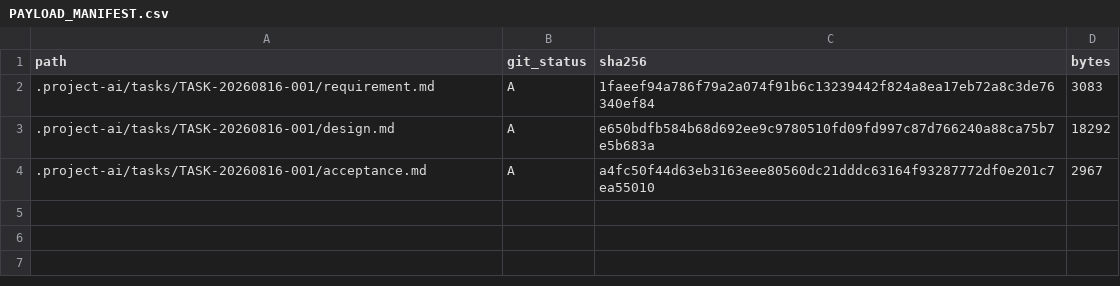
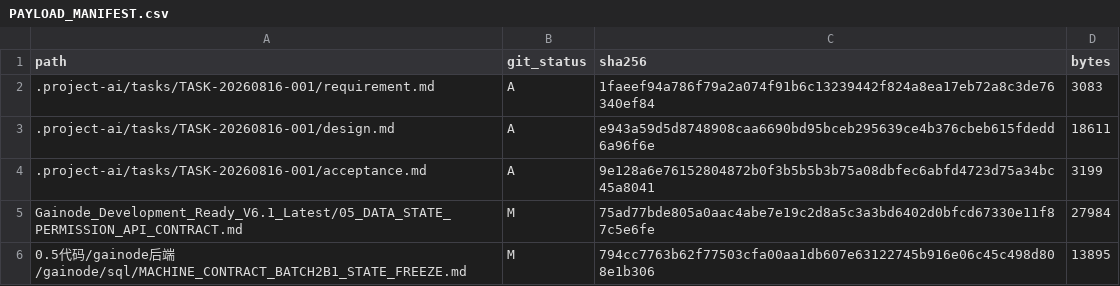
Before and after one commit to pandy123321/gainode, a CSV file: .project-ai/reviews/S01-P02-2B1-STATE-CONTRACT/PAYLOAD_MANIFEST.csv, drawn as a sheet.

```diff
--- a/.project-ai/reviews/S01-P02-2B1-STATE-CONTRACT/PAYLOAD_MANIFEST.csv
+++ b/.project-ai/reviews/S01-P02-2B1-STATE-CONTRACT/PAYLOAD_MANIFEST.csv
@@ -2,3 +2,5 @@ path,git_status,sha256,bytes
 .project-ai/tasks/TASK-20260816-001/requirement.md,A,1faeef94a786f79a2a074f91b6c13239442f824a8ea17eb72a8c3de76340ef84,3083
-.project-ai/tasks/TASK-20260816-001/design.md,A,e650bdfb584b68d692ee9c9780510fd09fd997c87d766240a88ca75b7e5b683a,18292
-.project-ai/tasks/TASK-20260816-001/acceptance.md,A,a4fc50f44d63eb3163eee80560dc21dddc63164f93287772df0e201c7ea55010,2967
+.project-ai/tasks/TASK-20260816-001/design.md,A,e943a59d5d8748908caa6690bd95bceb295639ce4b376cbeb615fdedd6a96f6e,18611
+.project-ai/tasks/TASK-20260816-001/acceptance.md,A,9e128a6e76152804872b0f3b5b5b3b75a08dbfec6abfd4723d75a34bc45a8041,3199
+Gainode_Development_Ready_V6.1_Latest/05_DATA_STATE_PERMISSION_API_CONTRACT.md,M,75ad77bde805a0aac4abe7e19c2d8a5c3a3bd6402d0bfcd67330e11f87c5e6fe,27984
+0.5代码/gainode后端/gainode/sql/MACHINE_CONTRACT_BATCH2B1_STATE_FREEZE.md,M,794cc7763b62f77503cfa00aa1db607e63122745b916e06c45c498d808e1b306,13895
```
Also changed, not shown: 16 other files.
